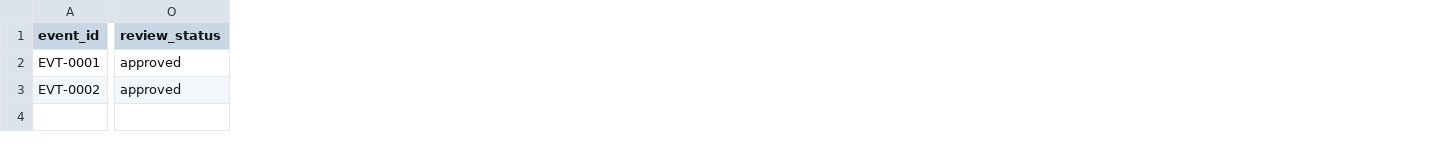
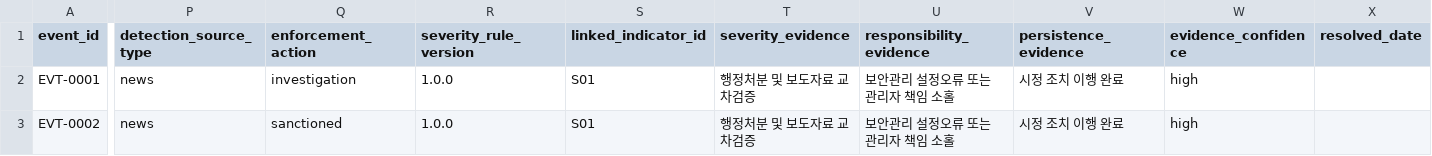
Before and after one commit to guruggurug/sesac-mini-project2, a CSV file: data/sample/events.sample.csv, drawn as a sheet; only a part is shown, gaps mark what is left out; removed rows and columns are numbered as before the commit, all else as after; the diff covers the shown part only; the diff names each change by its address in the sheet, - before the commit and + after, or states it on an @@ line.

```diff
--- a/data/sample/events.sample.csv
+++ b/data/sample/events.sample.csv
-column O (review_status), rows 2-3: approved | approved
+column P (detection_source_type), rows 2-3: news | news
+column Q (enforcement_action), rows 2-3: investigation | sanctioned
+column R (severity_rule_version), rows 2-3: 1.0.0 | 1.0.0
+column S (linked_indicator_id), rows 2-3: S01 | S01
+column T (severity_evidence), rows 2-3: 행정처분 및 보도자료 교차검증 | 행정처분 및 보도자료 교차검증
+column U (responsibility_evidence), rows 2-3: 보안관리 설정오류 또는 관리자 책임 소홀 | 보안관리 설정오류 또는 관리자 책임 소홀
+column V (persistence_evidence), rows 2-3: 시정 조치 이행 완료 | 시정 조치 이행 완료
+column W (evidence_confidence), rows 2-3: high | high
+column X (resolved_date), empty
```
Also changed, not shown: 2 added columns and 3 edited cells elsewhere in this file, data/processed/optimization_grid_results.csv, data/processed/sensitivity_results.csv, 7 other files.
